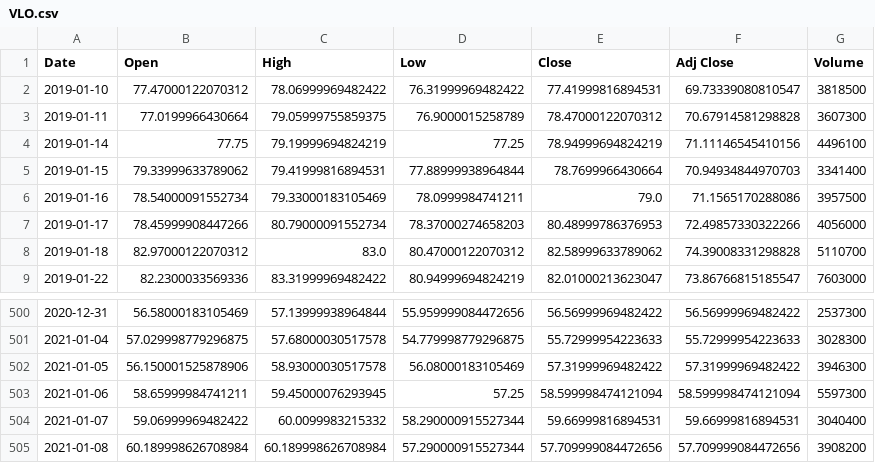
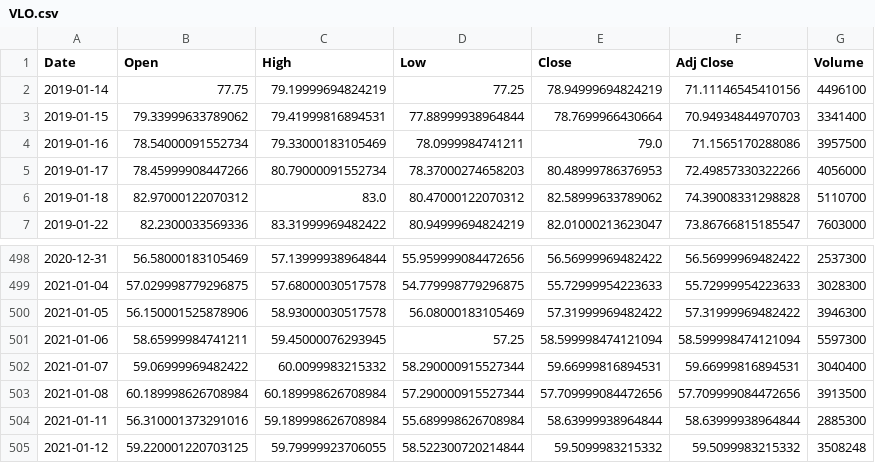
Before and after one commit to JonZagorski/Machine-Learning-Project, a CSV file: static/js/VLO.csv (was VLO.csv), drawn as a sheet; only a part is shown, gaps mark what is left out.

```diff
--- a/VLO.csv
+++ b/static/js/VLO.csv
@@ -1,4 +1,2 @@
 Date,Open,High,Low,Close,Adj Close,Volume
-2019-01-10,77.47000122070312,78.06999969482422,76.31999969482422,77.41999816894531,69.73339080810547,3818500
-2019-01-11,77.0199966430664,79.05999755859375,76.9000015258789,78.47000122070312,70.67914581298828,3607300
 2019-01-14,77.75,79.19999694824219,77.25,78.94999694824219,71.11146545410156,4496100
@@ -504,2 +502,4 @@ Date,Open,High,Low,Close,Adj Close,Volume
 2021-01-07,59.06999969482422,60.0099983215332,58.290000915527344,59.66999816894531,59.66999816894531,3040400
-2021-01-08,60.189998626708984,60.189998626708984,57.290000915527344,57.709999084472656,57.709999084472656,3908200
+2021-01-08,60.189998626708984,60.189998626708984,57.290000915527344,57.709999084472656,57.709999084472656,3913500
+2021-01-11,56.310001373291016,59.189998626708984,55.689998626708984,58.63999938964844,58.63999938964844,2885300
+2021-01-12,59.220001220703125,59.79999923706055,58.522300720214844,59.5099983215332,59.5099983215332,3508248
```
Also changed, not shown: 10 other files.
